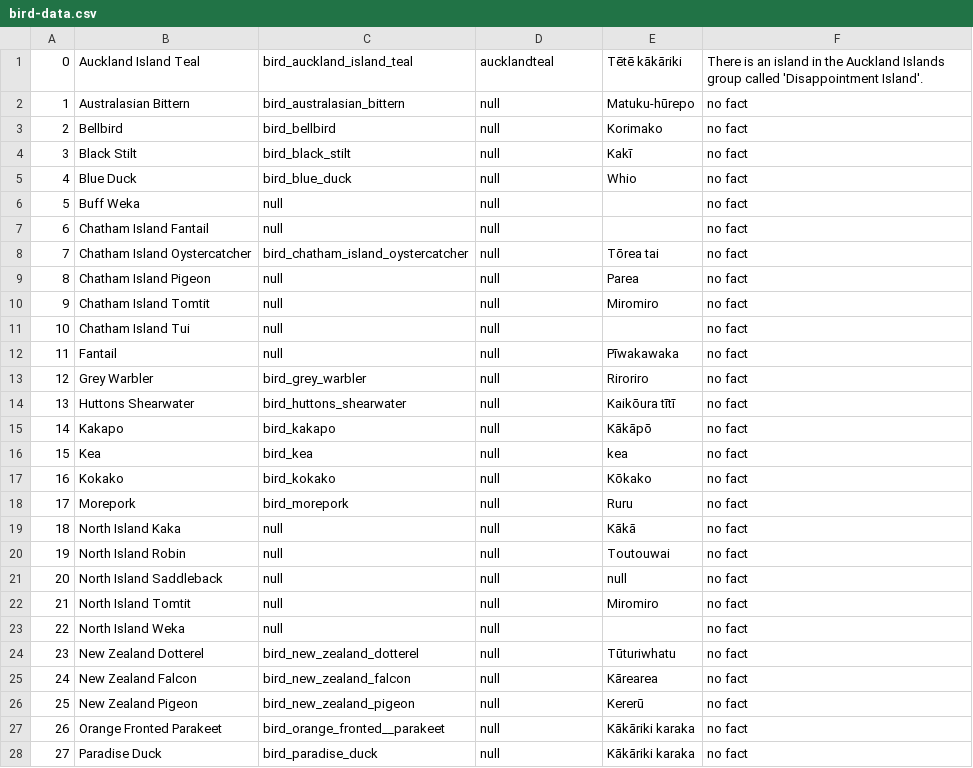
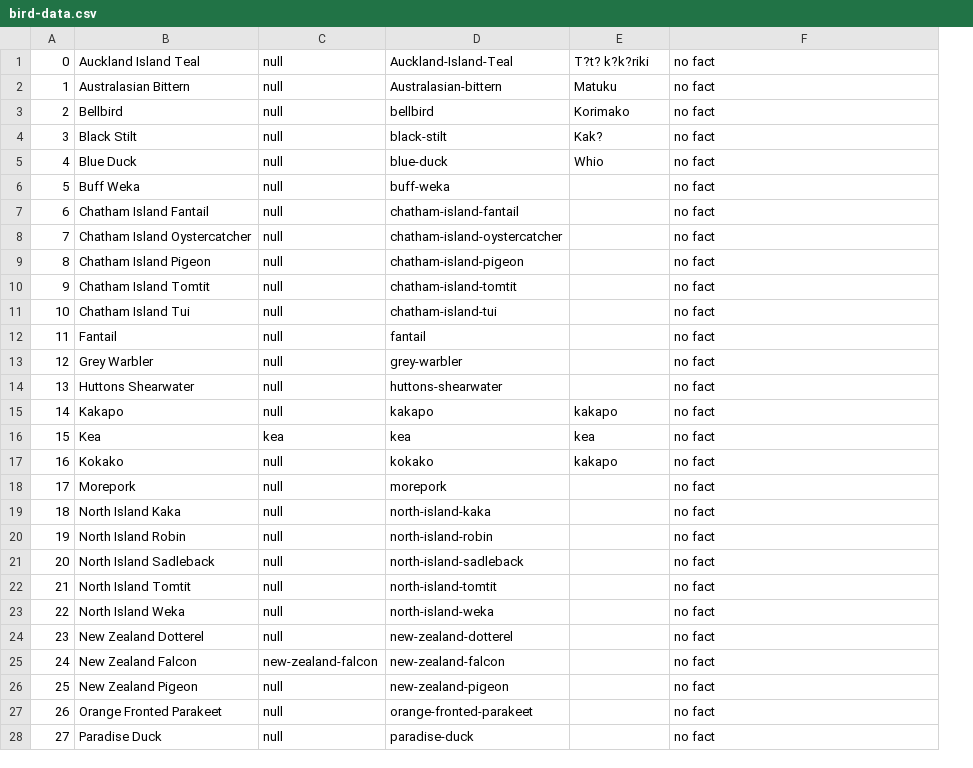
Before and after one commit to NyoomNyoom/COSC345-Manu-project, a CSV file: ManuProjectFiles/app/src/main/assets/bird-data.csv, drawn as a sheet; only a part is shown; removed rows and columns are numbered as before the commit, all else as after; the diff covers the shown part only; the diff names each change by its address in the sheet, - before the commit and + after, or states it on an @@ line.

```diff
--- a/ManuProjectFiles/app/src/main/assets/bird-data.csv
+++ b/ManuProjectFiles/app/src/main/assets/bird-data.csv
-column C, rows 1-28: bird_auckland_island_teal | bird_australasian_bittern | bird_bellbird | bird_black_stilt | bird_blue_duck | null | null | bird_chatham_island_oystercatcher | null | null | null | null | bird_grey_warbler | bird_huttons_shearwater | bird_kakapo | bird_kea | bird_kokako | bird_morepork | null | null | null | null | null | bird_new_zealand_dotterel | bird_new_zealand_falcon | bird_new_zealand_pigeon | bird_orange_fronted__parakeet | bird_paradise_duck
+column D, rows 1-28: Auckland-Island-Teal | Australasian-bittern | bellbird | black-stilt | blue-duck | buff-weka | chatham-island-fantail | chatham-island-oystercatcher | chatham-island-pigeon | chatham-island-tomtit | chatham-island-tui | fantail | grey-warbler | huttons-shearwater | kakapo | kea | kokako | morepork | north-island-kaka | north-island-robin | north-island-sadleback | north-island-tomtit | north-island-weka | new-zealand-dotterel | new-zealand-falcon | new-zealand-pigeon | orange-fronted-parakeet | paradise-duck
-C1: aucklandteal
+C1: null
-E1: Tētē kākāriki
+E1: T?t? k?k?riki
-F1: There is an island in the Auckland Islands group called 'Disappointment Island'.
+F1: no fact
-E2: Matuku-hūrepo
+E2: Matuku
-E4: Kakī
+E4: Kak?
-E8: Tōrea tai
+E8: (empty)
-E9: Parea
+E9: (empty)
-E10: Miromiro
+E10: (empty)
-E12: Pīwakawaka
+E12: (empty)
-E13: Riroriro
+E13: (empty)
-E14: Kaikōura tītī
+E14: (empty)
-E15: Kākāpō
+E15: kakapo
-C16: null
+C16: kea
-E17: Kōkako
+E17: kakapo
-E18: Ruru
+E18: (empty)
-E19: Kākā
+E19: (empty)
-E20: Toutouwai
+E20: (empty)
-B21: North Island Saddleback
+B21: North Island Sadleback
-E21: null
+E21: (empty)
-E22: Miromiro
+E22: (empty)
-E24: Tūturiwhatu
+E24: (empty)
-C25: null
+C25: new-zealand-falcon
-E25: Kārearea
+E25: (empty)
-E26: Kererū
+E26: (empty)
-E27:E28: Kākāriki karaka
+E27:E28: (empty)
```
Also changed, not shown: 20 edited cells elsewhere in this file, 17 other files.
